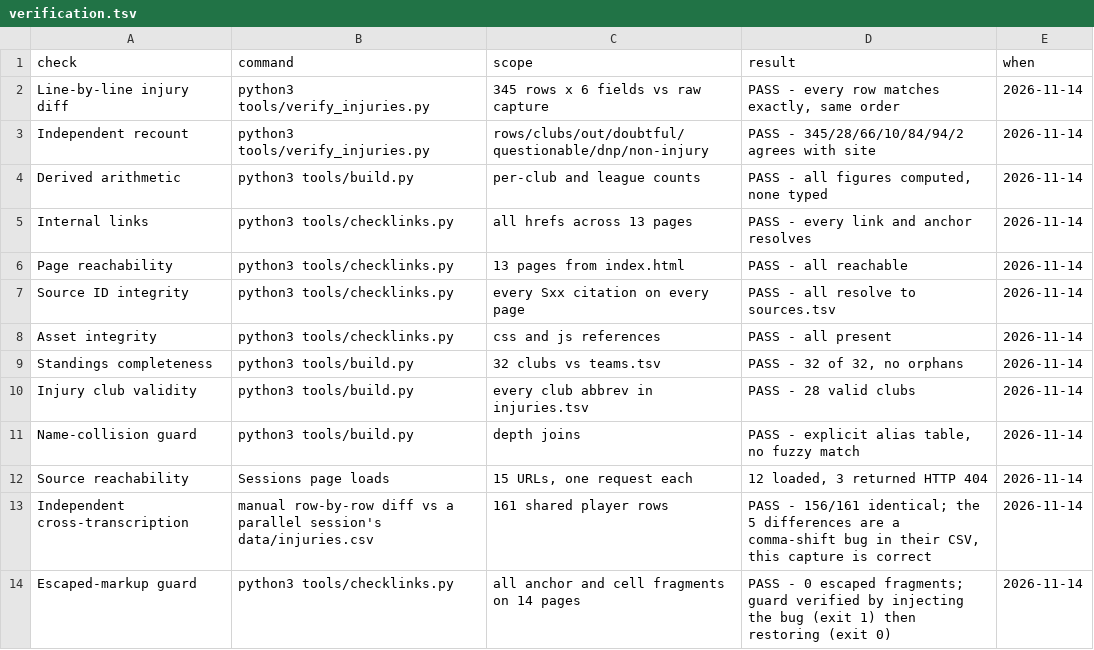
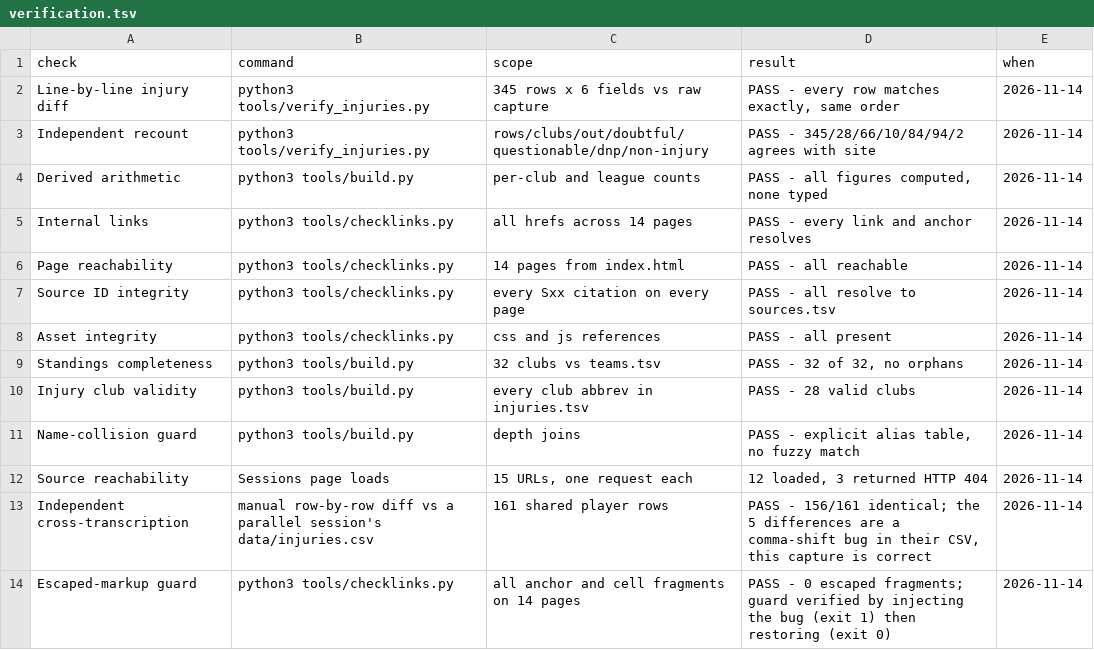
Before and after one commit to sassnarep3-star/FL1, a TSV file: data/verification.tsv, drawn as a sheet.

Commit message:
Fix verification table rendering its own header as a data row
data/verification.tsv's first line is the column header; the reader was not
skipping it, so the live page showed a stray 'check | command | scope | result |
when' row above the real checks. Also corrected two stale page counts (13 -> 14)
in the same file.

Found by reading the deployed verification.html.

Co-authored-by: arena-agent <297053741+arena-agent@users.noreply.github.com>

```diff
--- a/data/verification.tsv
+++ b/data/verification.tsv
@@ -4,4 +4,4 @@ Independent recount	python3 tools/verify_injuries.py	rows/clubs/out/doubtful/que
 Derived arithmetic	python3 tools/build.py	per-club and league counts	PASS - all figures computed, none typed	2026-11-14
-Internal links	python3 tools/checklinks.py	all hrefs across 13 pages	PASS - every link and anchor resolves	2026-11-14
-Page reachability	python3 tools/checklinks.py	13 pages from index.html	PASS - all reachable	2026-11-14
+Internal links	python3 tools/checklinks.py	all hrefs across 14 pages	PASS - every link and anchor resolves	2026-11-14
+Page reachability	python3 tools/checklinks.py	14 pages from index.html	PASS - all reachable	2026-11-14
 Source ID integrity	python3 tools/checklinks.py	every Sxx citation on every page	PASS - all resolve to sources.tsv	2026-11-14
```
Also changed, not shown: 2 other files.
